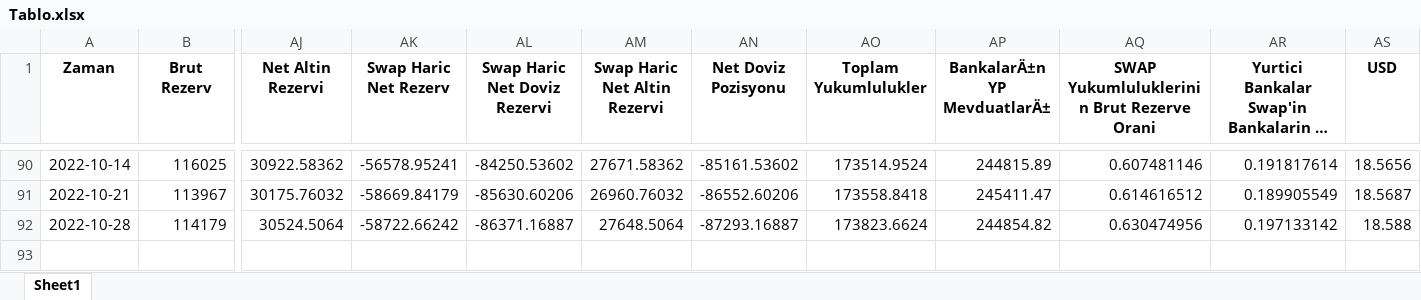
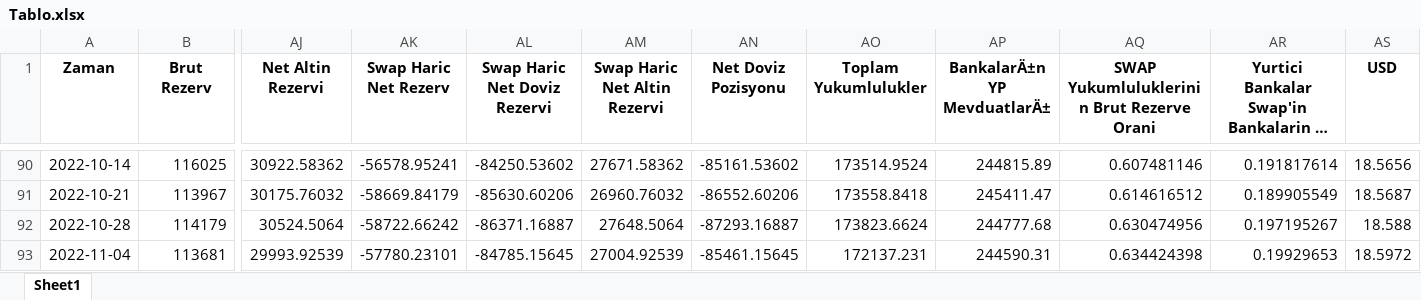
Before and after one commit to mb-reserves/mb-reserves.github.io, an Excel workbook: docs/Tablo.xlsx, sheet Sheet1, drawn as a sheet; only a part is shown, gaps mark what is left out; long unchanged cells end in …; values as stored, in another font and other column widths than the file's, no borders; rows hold the shown columns only; the diff names each change by its address in the sheet, - before the commit and + after, or states it on an @@ line.

```diff
--- a/docs/Tablo.xlsx (sheet Sheet1)
+++ b/docs/Tablo.xlsx (sheet Sheet1)
-AP92 (BankalarÄ±n YP MevduatlarÄ±): 244854.82
+AP92 (BankalarÄ±n YP MevduatlarÄ±): 244777.68
-AR92: 0.197133142
+AR92: 0.197195267
+row 93: 2022-11-04 | 113681 | 29993.92539 | -57780.23101 | -84785.15645 | 27004.92539 | -85461.15645 | 172137.231 | 244590.31 | 0.634424398 | 0.19929653 | 18.5972
```
Also changed, not shown: docs/data_table.xlsx, 5 other files.
